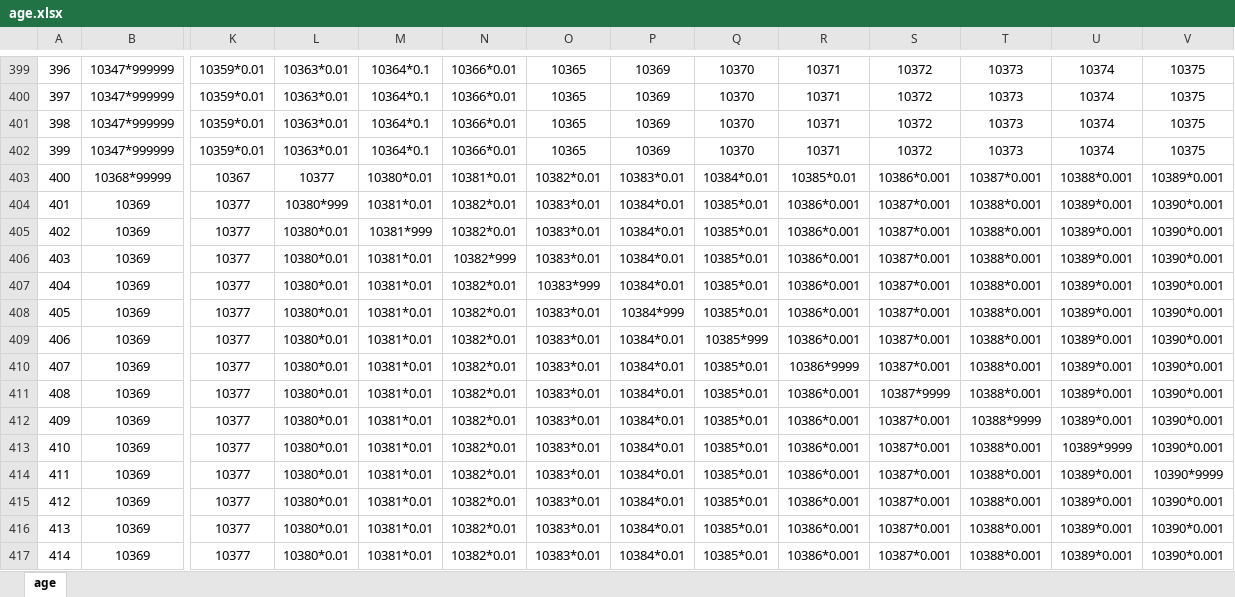
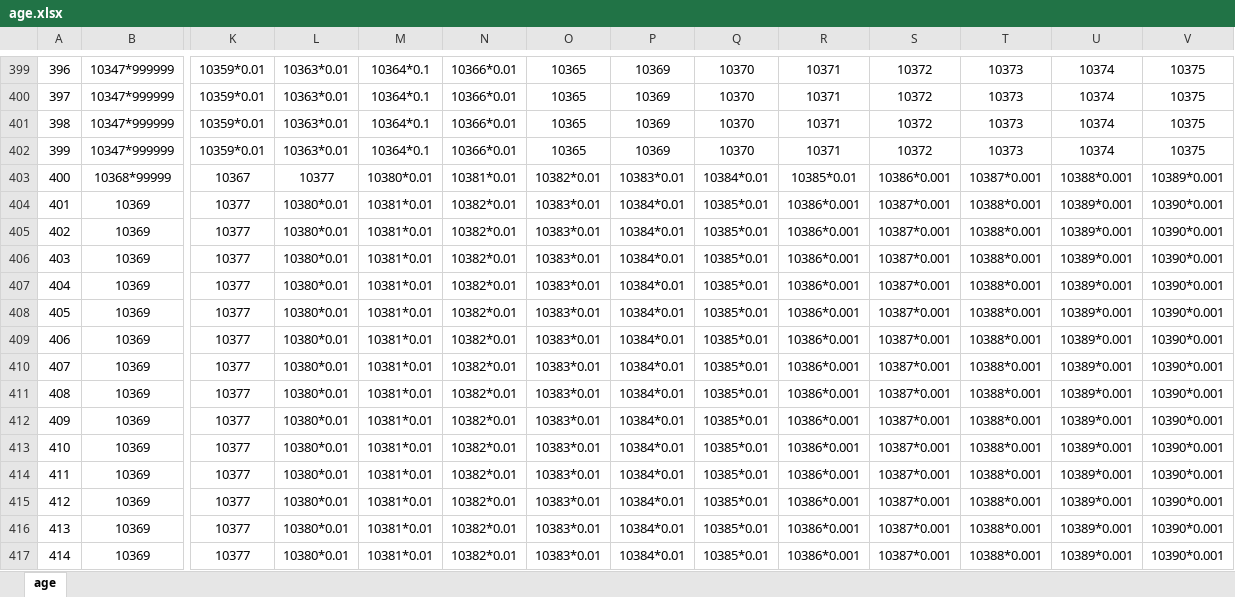
Before and after one commit to ASOUL-D1ana/D1ana.github.io, an Excel workbook: data/age.xlsx, sheet age, drawn as a sheet; only a part is shown, gaps mark what is left out; values as stored, in another font and other column widths than the file's, no borders; the diff names each change by its address in the sheet, - before the commit and + after, or states it on an @@ line.

```diff
--- a/data/age.xlsx (sheet age)
+++ b/data/age.xlsx (sheet age)
-L404: 10380*999
+L404: 10380*0.01
-M405: 10381*999
+M405: 10381*0.01
-N406: 10382*999
+N406: 10382*0.01
-O407: 10383*999
+O407: 10383*0.01
-P408: 10384*999
+P408: 10384*0.01
-Q409: 10385*999
+Q409: 10385*0.01
-R410: 10386*9999
+R410: 10386*0.001
-S411: 10387*9999
+S411: 10387*0.001
-T412: 10388*9999
+T412: 10388*0.001
-U413: 10389*9999
+U413: 10389*0.001
-V414: 10390*9999
+V414: 10390*0.001
```
Also changed, not shown: 4 other files.
